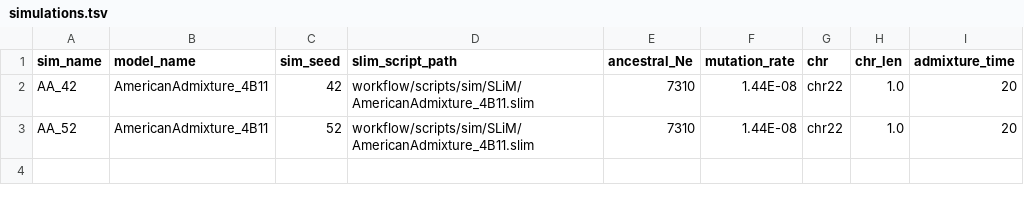
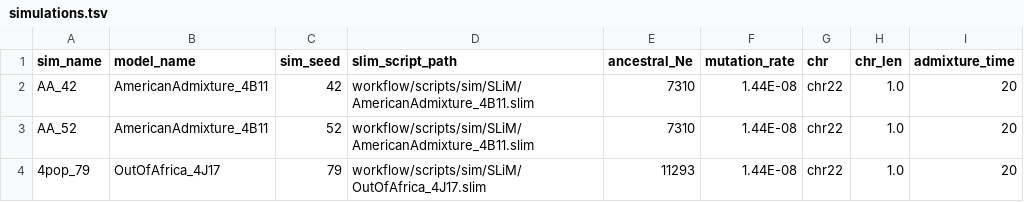
Before and after one commit to rwaples/lai-sim, a TSV file: config/simulations.tsv, drawn as a sheet; the diff names each change by its address in the sheet, - before the commit and + after, or states it on an @@ line.

```diff
--- a/config/simulations.tsv
+++ b/config/simulations.tsv
+row 4: 4pop_79 | OutOfAfrica_4J17 | 79 | workflow/scripts/sim/SLiM/OutOfAfrica_4J17.slim | 11293 | 1.44E-08 | chr22 | 1.0 | 20
```
Also changed, not shown: config/analyses.tsv, 7 other files.
